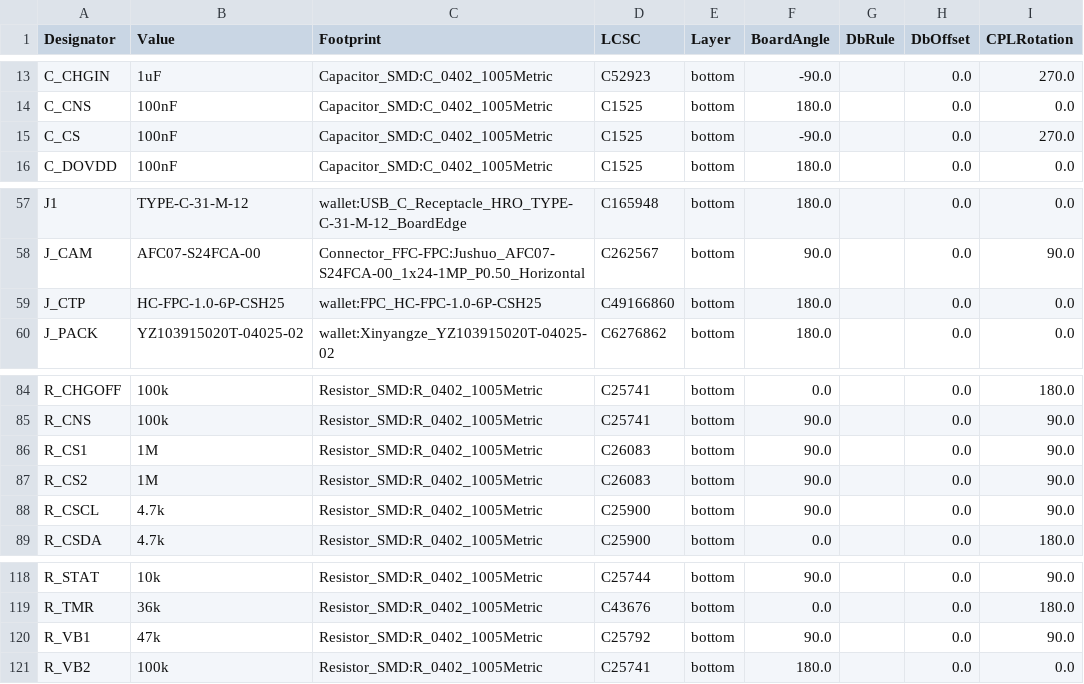
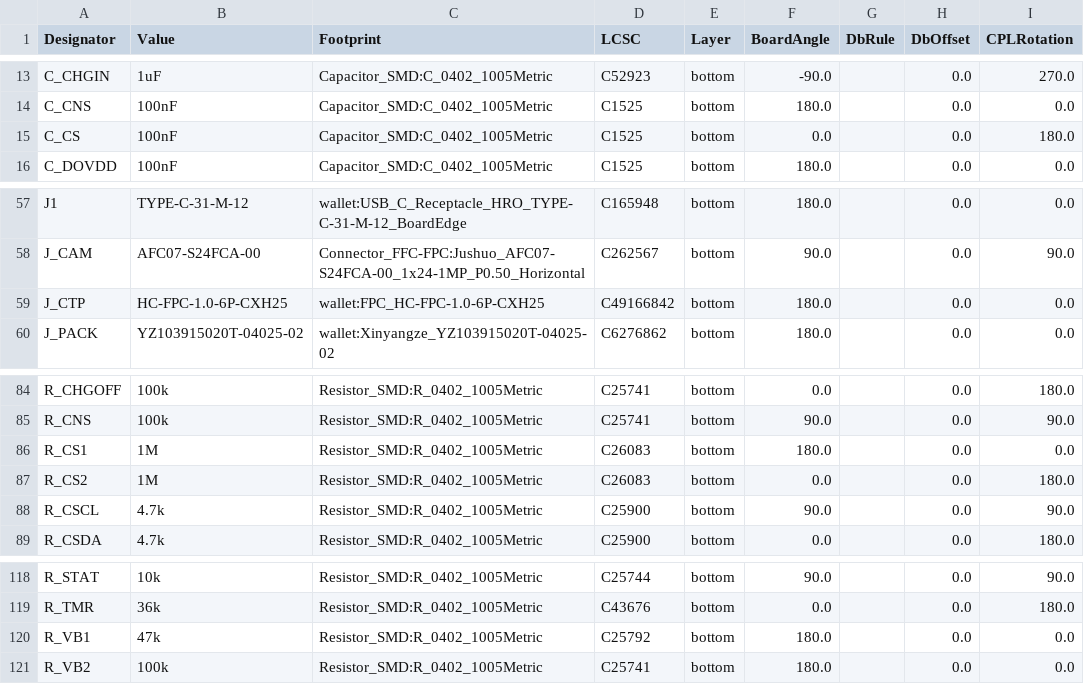
Before and after one commit to AmbireTech/ice, a CSV file: production/order/rotation-review.csv, drawn as a sheet; only a part is shown, gaps mark what is left out; the diff names each change by its address in the sheet, - before the commit and + after, or states it on an @@ line.

```diff
--- a/production/order/rotation-review.csv
+++ b/production/order/rotation-review.csv
-F15 (BoardAngle): -90.0
+F15 (BoardAngle): 0.0
-I15 (CPLRotation): 270.0
+I15 (CPLRotation): 180.0
-B59 (Value): HC-FPC-1.0-6P-CSH25
+B59 (Value): HC-FPC-1.0-6P-CXH25
-C59 (Footprint): wallet:FPC_HC-FPC-1.0-6P-CSH25
+C59 (Footprint): wallet:FPC_HC-FPC-1.0-6P-CXH25
-D59 (LCSC): C49166860
+D59 (LCSC): C49166842
-F86 (BoardAngle): 90.0
+F86 (BoardAngle): 180.0
-I86 (CPLRotation): 90.0
+I86 (CPLRotation): 0.0
-F87 (BoardAngle): 90.0
+F87 (BoardAngle): 0.0
-I87 (CPLRotation): 90.0
+I87 (CPLRotation): 180.0
-F120 (BoardAngle): 90.0
+F120 (BoardAngle): 180.0
-I120 (CPLRotation): 90.0
+I120 (CPLRotation): 0.0
```
Also changed, not shown: production/order/pcbway/wallet_centroid-pcbway.csv, production/order/stock.csv, 4 other files.
